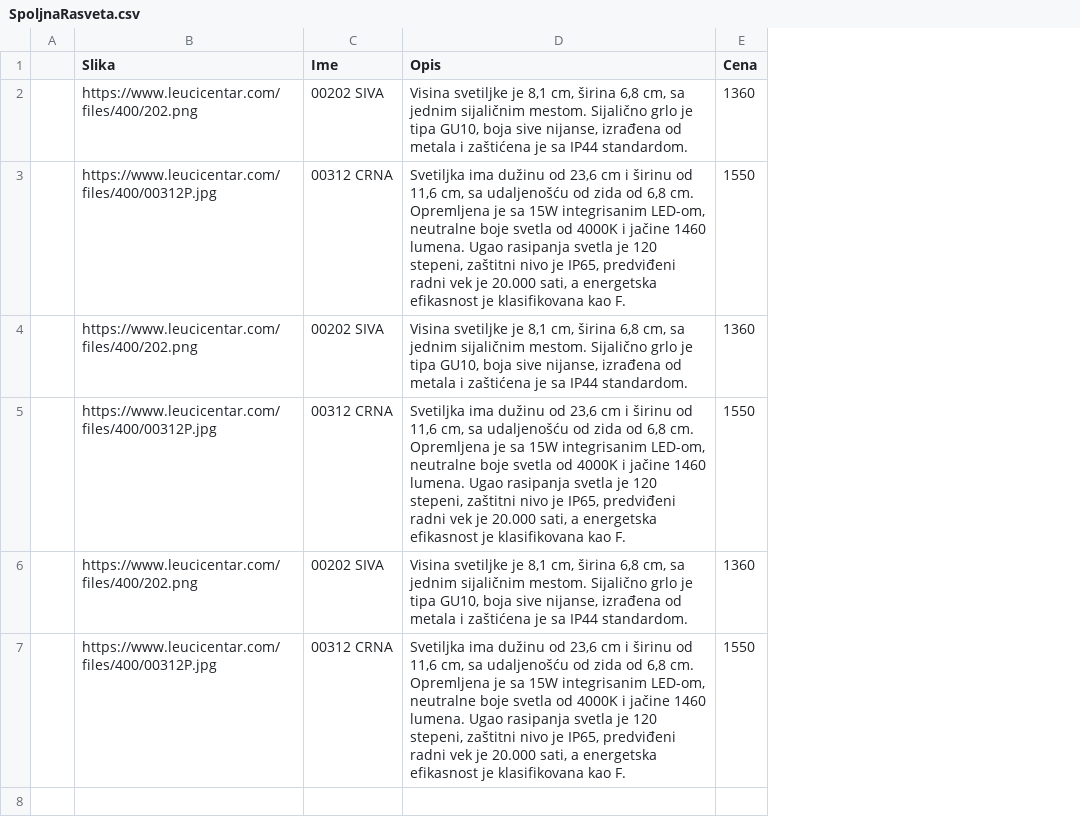
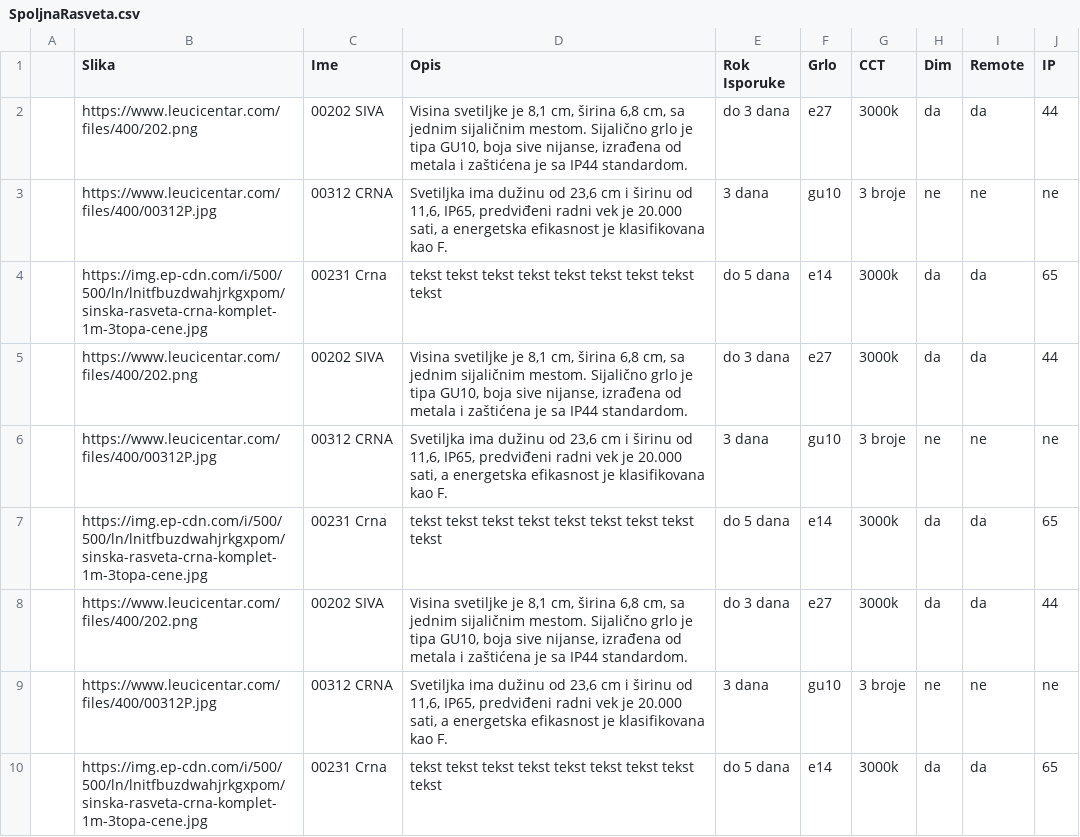
Before and after one commit to jovantomic/CSV-to-PFD-Converter-for-Product-Display, a CSV file: SpoljnaRasveta.csv, drawn as a sheet; removed rows and columns are numbered as before the commit, all else as after; the diff names each change by its address in the sheet, - before the commit and + after, or states it on an @@ line.

Commit message:
ikonica za rok isporuke i nova grla

```diff
--- a/SpoljnaRasveta.csv
+++ b/SpoljnaRasveta.csv
-column E (Cena), rows 2-7: 1360 | 1550 | 1360 | 1550 | 1360 | 1550
+column E (Rok Isporuke), rows 2-3: do 3 dana | 3 dana; rows 5-6: do 3 dana | 3 dana; rows 8-9: do 3 dana | 3 dana
+column F (Grlo), rows 2-3: e27 | gu10; rows 5-6: e27 | gu10; rows 8-9: e27 | gu10
+column G (CCT), rows 2-3: 3000k | 3 broje; rows 5-6: 3000k | 3 broje; rows 8-9: 3000k | 3 broje
+column H (Dim), rows 2-3: da | ne; rows 5-6: da | ne; rows 8-9: da | ne
+column I (Remote), rows 2-3: da | ne; rows 5-6: da | ne; rows 8-9: da | ne
+column J (IP), rows 2-3: 44 | ne; rows 5-6: 44 | ne; rows 8-9: 44 | ne
-D3 (Opis): …širinu od 11,6 cm, sa udaljenošću od zida od 6,8 cm. Opremljena je sa 15W integrisanim LED-om, neutralne boje svetla od 4000K i jačine 1460 lumena. Ugao rasipanja svetla je 120 stepeni, zaštitni nivo je IP65, predviđeni…
+D3 (Opis): …širinu od 11,6, IP65, predviđeni…
+row 4:  | https://img.ep-cdn.com/i/500/500/ln/lnitfbuzdwahjrkgxpom/sinska-rasveta-crna-komplet-1m-3topa-cene.jpg | 00231 Crna | tekst tekst tekst tekst tekst tekst tekst tekst tekst | do 5 dana | e14 | 3000k | da | da | 65
-D6 (Opis): …širinu od 11,6 cm, sa udaljenošću od zida od 6,8 cm. Opremljena je sa 15W integrisanim LED-om, neutralne boje svetla od 4000K i jačine 1460 lumena. Ugao rasipanja svetla je 120 stepeni, zaštitni nivo je IP65, predviđeni…
+D6 (Opis): …širinu od 11,6, IP65, predviđeni…
+row 7:  | https://img.ep-cdn.com/i/500/500/ln/lnitfbuzdwahjrkgxpom/sinska-rasveta-crna-komplet-1m-3topa-cene.jpg | 00231 Crna | tekst tekst tekst tekst tekst tekst tekst tekst tekst | do 5 dana | e14 | 3000k | da | da | 65
-D9 (Opis): …širinu od 11,6 cm, sa udaljenošću od zida od 6,8 cm. Opremljena je sa 15W integrisanim LED-om, neutralne boje svetla od 4000K i jačine 1460 lumena. Ugao rasipanja svetla je 120 stepeni, zaštitni nivo je IP65, predviđeni…
+D9 (Opis): …širinu od 11,6, IP65, predviđeni…
+row 10:  | https://img.ep-cdn.com/i/500/500/ln/lnitfbuzdwahjrkgxpom/sinska-rasveta-crna-komplet-1m-3topa-cene.jpg | 00231 Crna | tekst tekst tekst tekst tekst tekst tekst tekst tekst | do 5 dana | e14 | 3000k | da | da | 65
```
Also changed, not shown: 6 other files.
